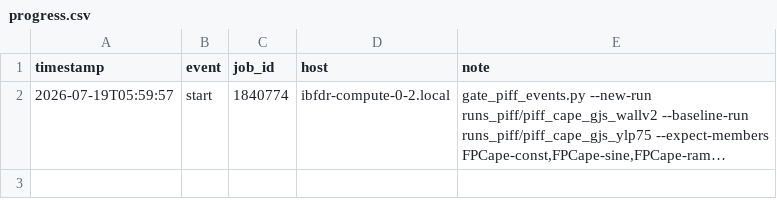
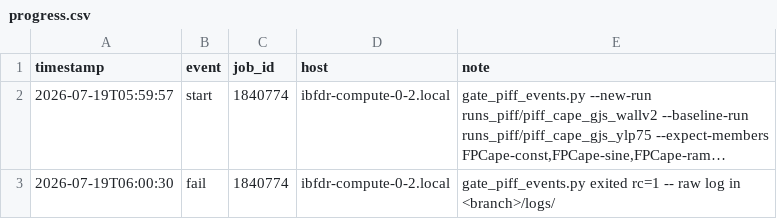
Before and after one commit to sanaamouzahir/qg-closure, a CSV file: reports/gate_wallv2_cape/progress.csv, drawn as a sheet; long unchanged cells end in …; the diff names each change by its address in the sheet, - before the commit and + after, or states it on an @@ line.

Commit message:
[cluster][digest] recovered digests after stale-index rebuild (wallv2 + gates + ramp)

```diff
--- a/reports/gate_wallv2_cape/progress.csv
+++ b/reports/gate_wallv2_cape/progress.csv
+row 3: 2026-07-19T06:00:30 | fail | 1840774 | ibfdr-compute-0-2.local | gate_piff_events.py exited rc=1 -- raw log in <branch>/logs/
```
Also changed, not shown: reports/gate_wallv2_fpc/progress.csv, 4 other files.
